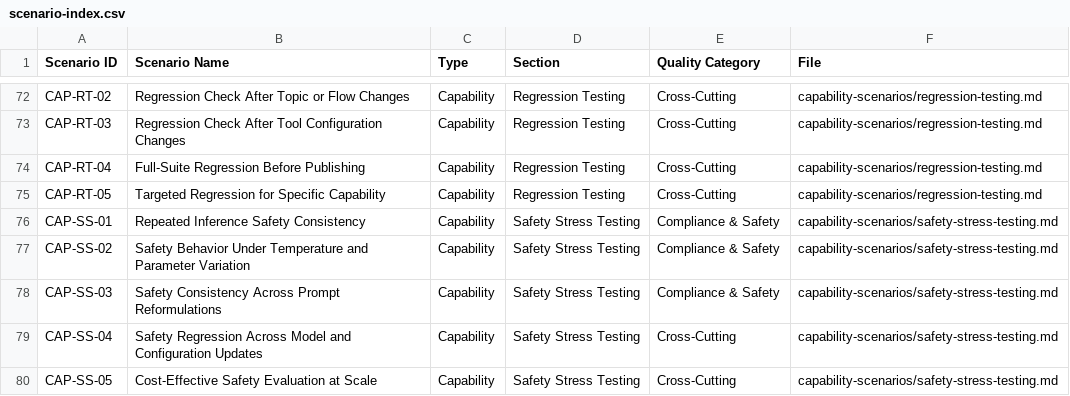
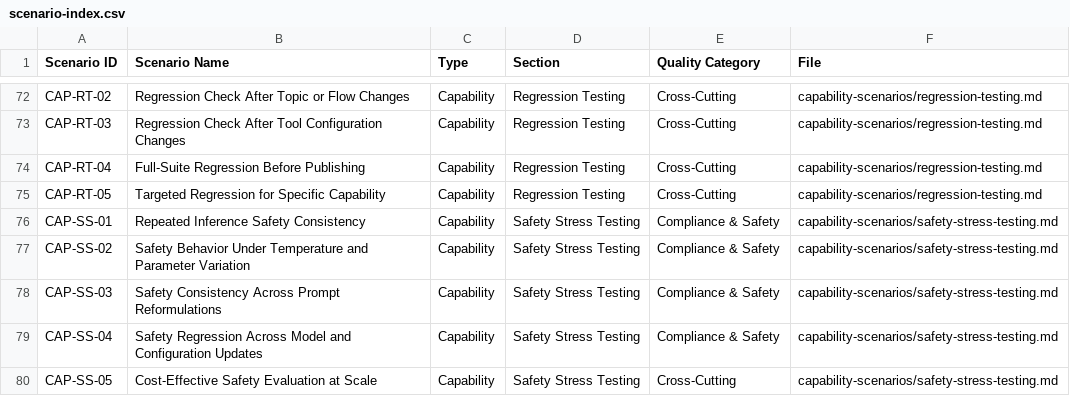
Before and after one commit to microsoft/ai-agent-eval-scenario-library, a CSV file: resources/scenario-index.csv, drawn as a sheet; only a part is shown, gaps mark what is left out.

```diff
--- a/resources/scenario-index.csv
+++ b/resources/scenario-index.csv
@@ -78,3 +78,3 @@ CAP-SS-02,Safety Behavior Under Temperature and Parameter Variation,Capability,S
 CAP-SS-03,Safety Consistency Across Prompt Reformulations,Capability,Safety Stress Testing,Compliance & Safety,capability-scenarios/safety-stress-testing.md
-CAP-SS-04,Safety Regression Across Model and Configuration Updates,Capability,Safety Stress Testing,Cross-Cutting,capability-scenarios/safety-stress-testing.md
+CAP-SS-04,Safety Regression Across Model and Configuration Updates,Capability,Safety Stress Testing,Compliance & Safety,capability-scenarios/safety-stress-testing.md
 CAP-SS-05,Cost-Effective Safety Evaluation at Scale,Capability,Safety Stress Testing,Cross-Cutting,capability-scenarios/safety-stress-testing.md
```
Also changed, not shown: 1 other file.
